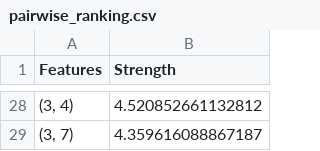
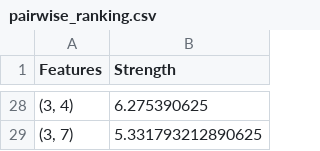
Before and after one commit to ilanamor/Neural_Interaction_Detection, a CSV file: datasets/cal housing/pairwise_ranking.csv, drawn as a sheet; only a part is shown, gaps mark what is left out; the diff covers the shown part only.

```diff
--- a/datasets/cal housing/pairwise_ranking.csv
+++ b/datasets/cal housing/pairwise_ranking.csv
@@ -28,2 +28,2 @@ Features,Strength
-"(3, 4)",4.520852661132812
-"(3, 7)",4.359616088867187
+"(3, 4)",6.275390625
+"(3, 7)",5.331793212890625
```
Also changed, not shown: 6 added rows, 6 removed rows and 20 edited cells elsewhere in this file, datasets/Breast_cancer_wisconsin/higher_order_ranking.csv, datasets/bike/pairwise_ranking.csv, 48 other files.
